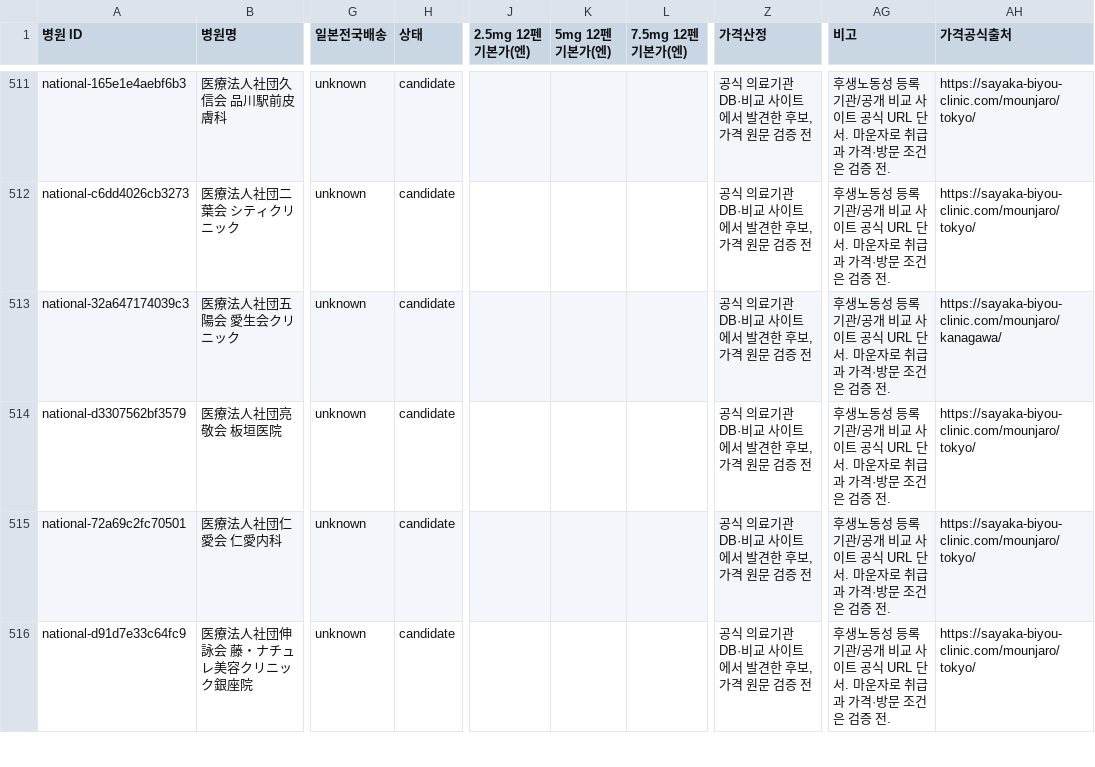
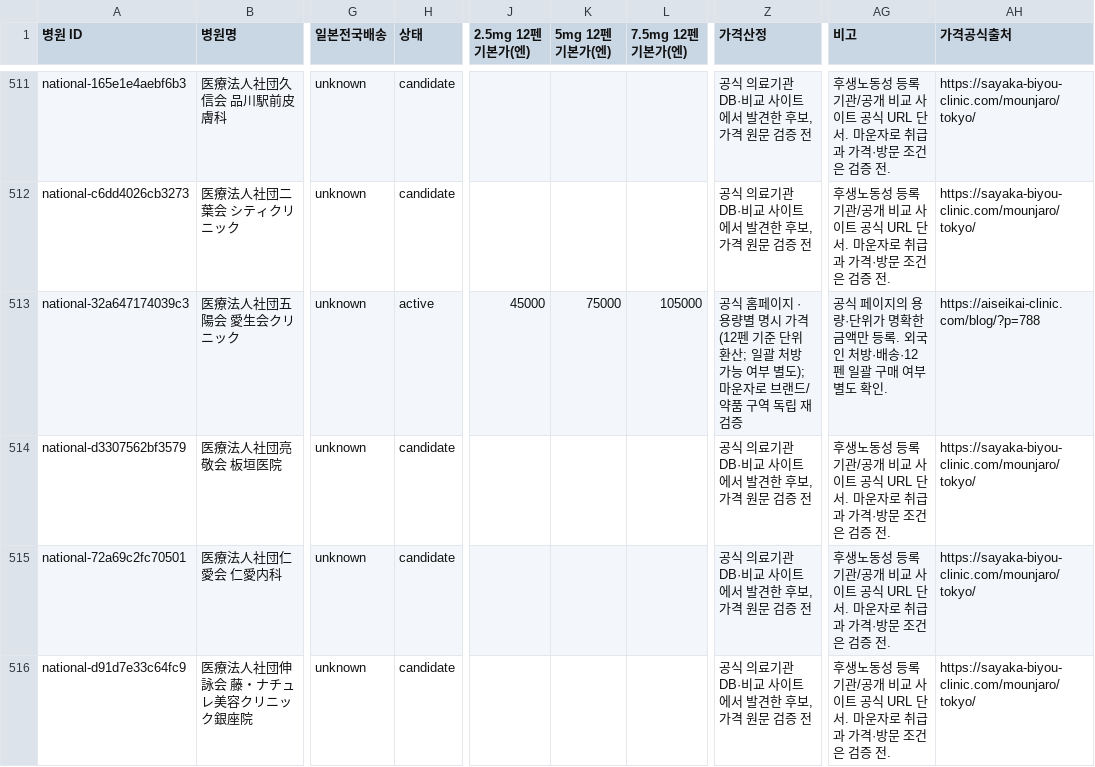
Before and after one commit to garimabi84-web/japan-mounjaro-tracker, a CSV file: catalog.csv, drawn as a sheet; only a part is shown, gaps mark what is left out; the diff covers the shown part only; the diff names each change by its address in the sheet, - before the commit and + after, or states it on an @@ line.

```diff
--- a/catalog.csv
+++ b/catalog.csv
-H513 (상태): candidate
+H513 (상태): active
-J513 (2.5mg 12펜 기본가(엔)): (empty)
+J513 (2.5mg 12펜 기본가(엔)): 45000
-K513 (5mg 12펜 기본가(엔)): (empty)
+K513 (5mg 12펜 기본가(엔)): 75000
-L513 (7.5mg 12펜 기본가(엔)): (empty)
+L513 (7.5mg 12펜 기본가(엔)): 105000
-Z513 (가격산정): 공식 의료기관 DB·비교 사이트에서 발견한 후보, 가격 원문 검증 전
+Z513 (가격산정): 공식 홈페이지 · 용량별 명시 가격 (12펜 기준 단위 환산; 일괄 처방 가능 여부 별도); 마운자로 브랜드/약품 구역 독립 재검증
-AG513 (비고): 후생노동성 등록 기관/공개 비교 사이트 공식 URL 단서. 마운자로 취급과 가격·방문 조건은 검증 전.
+AG513 (비고): 공식 페이지의 용량·단위가 명확한 금액만 등록. 외국인 처방·배송·12펜 일괄 구매 여부 별도 확인.
-AH513 (가격공식출처): https://sayaka-biyou-clinic.com/mounjaro/kanagawa/
+AH513 (가격공식출처): https://aiseikai-clinic.com/blog/?p=788
```
Also changed, not shown: 72 edited cells elsewhere in this file, 9 other files.
